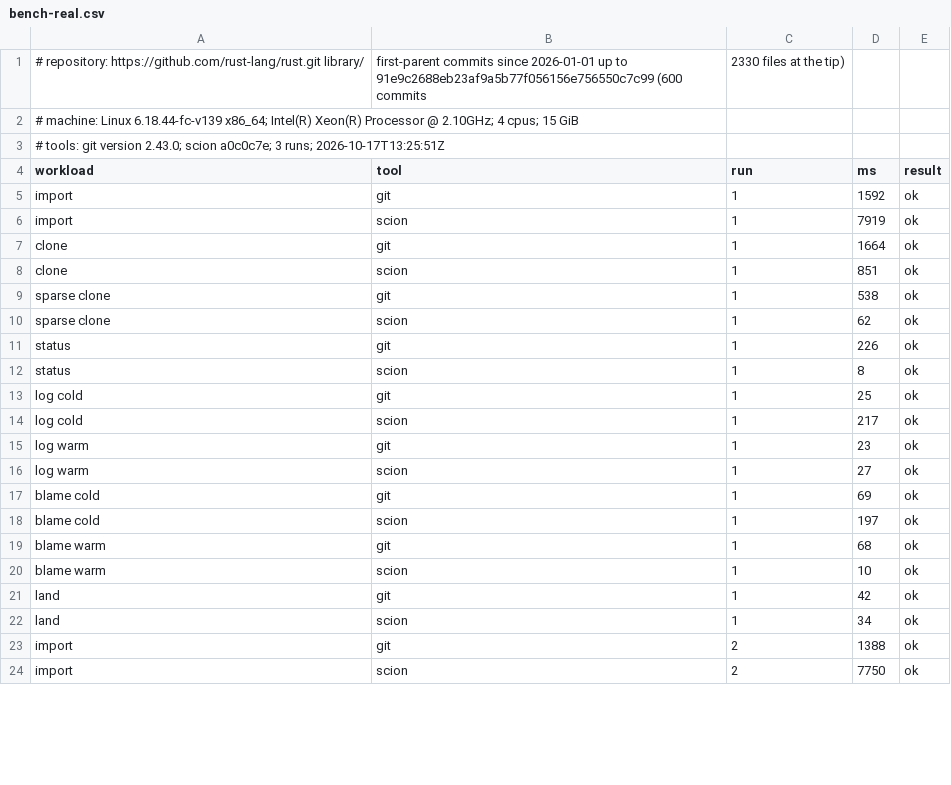
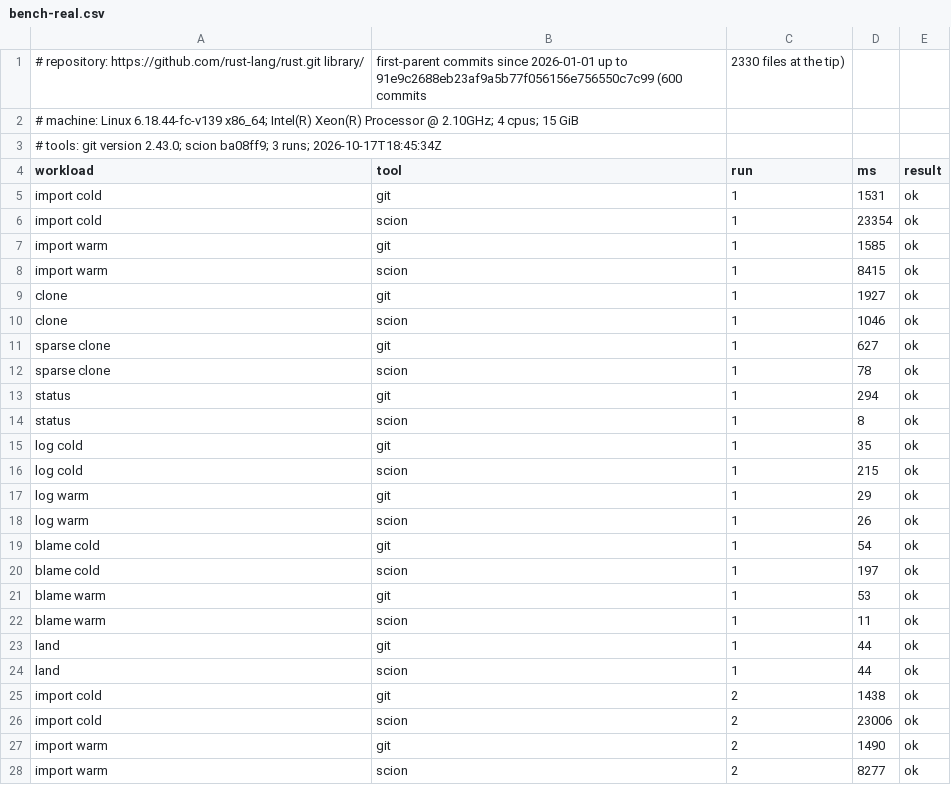
Before and after one commit to eda-ai-bot/scion, a CSV file: docs/bench-real.csv, drawn as a sheet; only a part is shown; the diff covers the shown part only.

```diff
--- a/docs/bench-real.csv
+++ b/docs/bench-real.csv
@@ -2,23 +2,27 @@
 # machine: Linux 6.18.44-fc-v139 x86_64; Intel(R) Xeon(R) Processor @ 2.10GHz; 4 cpus; 15 GiB
-# tools: git version 2.43.0; scion a0c0c7e; 3 runs; 2026-10-17T13:25:51Z
+# tools: git version 2.43.0; scion ba08ff9; 3 runs; 2026-10-17T18:45:34Z
 workload,tool,run,ms,result
-import,git,1,1592,ok
-import,scion,1,7919,ok
-clone,git,1,1664,ok
-clone,scion,1,851,ok
-sparse clone,git,1,538,ok
-sparse clone,scion,1,62,ok
-status,git,1,226,ok
+import cold,git,1,1531,ok
+import cold,scion,1,23354,ok
+import warm,git,1,1585,ok
+import warm,scion,1,8415,ok
+clone,git,1,1927,ok
+clone,scion,1,1046,ok
+sparse clone,git,1,627,ok
+sparse clone,scion,1,78,ok
+status,git,1,294,ok
 status,scion,1,8,ok
-log cold,git,1,25,ok
-log cold,scion,1,217,ok
-log warm,git,1,23,ok
-log warm,scion,1,27,ok
-blame cold,git,1,69,ok
+log cold,git,1,35,ok
+log cold,scion,1,215,ok
+log warm,git,1,29,ok
+log warm,scion,1,26,ok
+blame cold,git,1,54,ok
 blame cold,scion,1,197,ok
-blame warm,git,1,68,ok
-blame warm,scion,1,10,ok
-land,git,1,42,ok
-land,scion,1,34,ok
-import,git,2,1388,ok
-import,scion,2,7750,ok
+blame warm,git,1,53,ok
+blame warm,scion,1,11,ok
+land,git,1,44,ok
+land,scion,1,44,ok
+import cold,git,2,1438,ok
+import cold,scion,2,23006,ok
+import warm,git,2,1490,ok
+import warm,scion,2,8277,ok
```
Also changed, not shown: 2 added rows and 34 edited cells elsewhere in this file, 12 other files.
